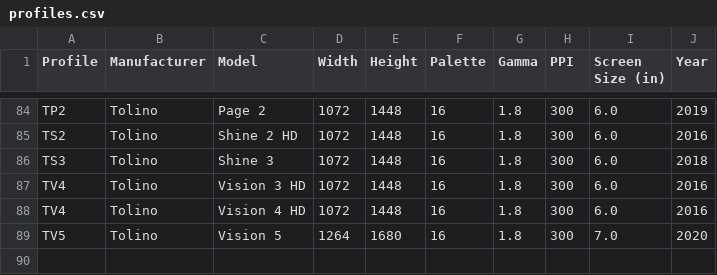
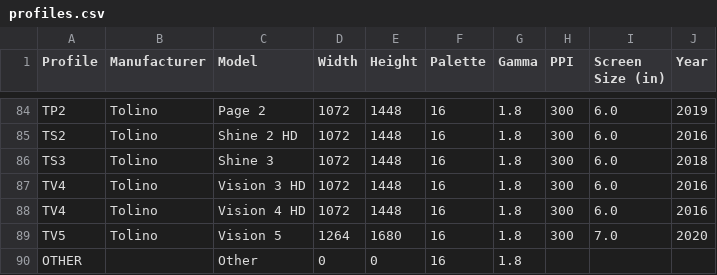
Before and after one commit to rourien/kcc, a CSV file: profiles.csv, drawn as a sheet; only a part is shown, gaps mark what is left out; the diff names each change by its address in the sheet, - before the commit and + after, or states it on an @@ line.

Commit message:
Add OTHER profile

```diff
--- a/profiles.csv
+++ b/profiles.csv
+row 90: OTHER |  | Other | 0 | 0 | 16 | 1.8
```
